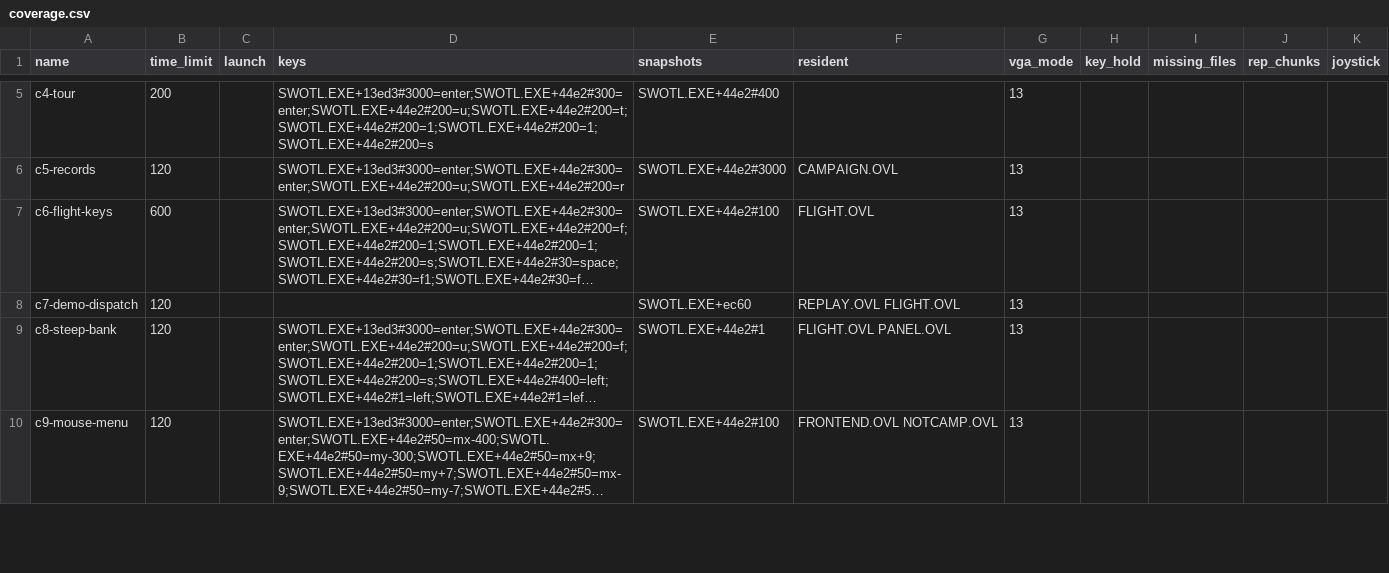
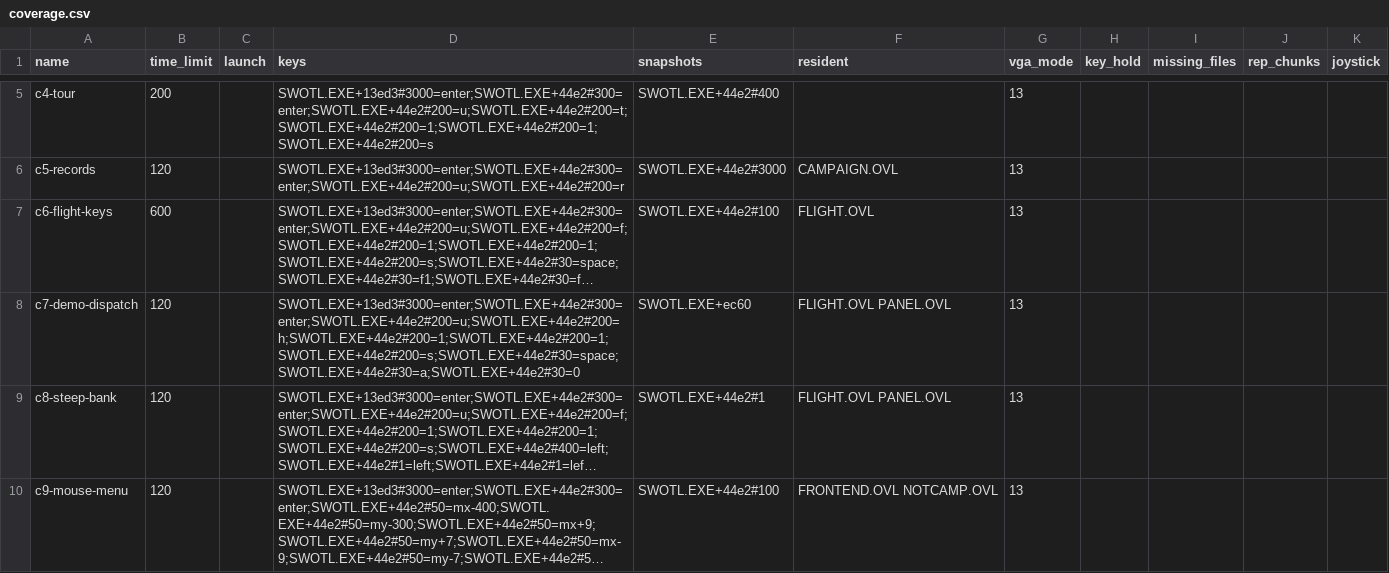
Before and after one commit to Vesuri/swotl, a CSV file: reference/coverage.csv, drawn as a sheet; only a part is shown, gaps mark what is left out; long unchanged cells end in …; the diff names each change by its address in the sheet, - before the commit and + after, or states it on an @@ line.

```diff
--- a/reference/coverage.csv
+++ b/reference/coverage.csv
-D8 (keys): (empty)
+D8 (keys): SWOTL.EXE+13ed3#3000=enter;SWOTL.EXE+44e2#300=enter;SWOTL.EXE+44e2#200=u;SWOTL.EXE+44e2#200=h;SWOTL.EXE+44e2#200=1;SWOTL.EXE+44e2#200=1;SWOTL.EXE+44e2#200=s;SWOTL.EXE+44e2#30=space;SWOTL.EXE+44e2#30=a;SWOTL.EXE+44e2#30=0
-F8 (resident): REPLAY.OVL FLIGHT.OVL
+F8 (resident): FLIGHT.OVL PANEL.OVL
```
Also changed, not shown: annotations/hle.csv, 46 other files.
